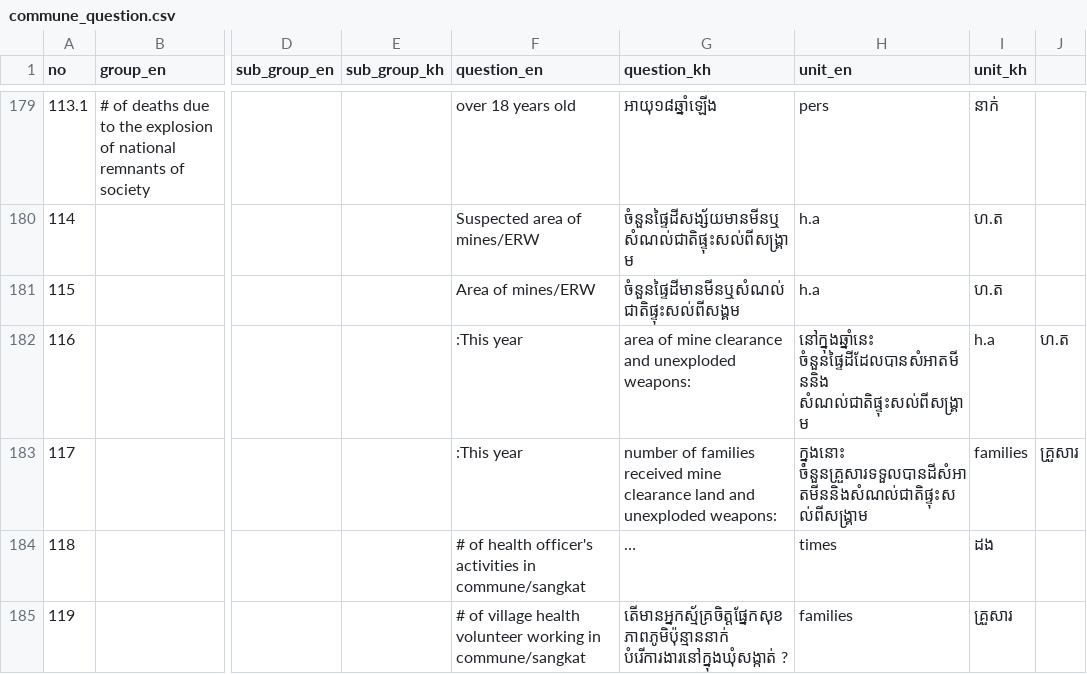
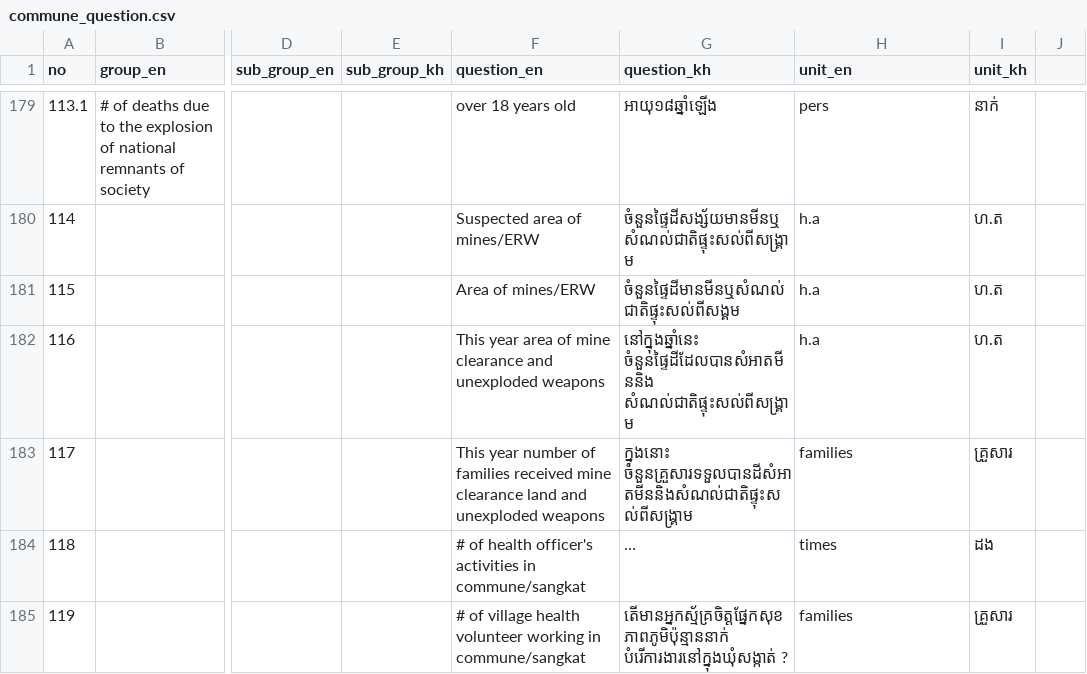
Before and after one commit to yoemrattana/surveillance, a CSV file: database/seeders/data/commune_question.csv, drawn as a sheet; only a part is shown, gaps mark what is left out; long unchanged cells end in …; the diff names each change by its address in the sheet, - before the commit and + after, or states it on an @@ line.

Commit message:
enhance style on commune form

```diff
--- a/database/seeders/data/commune_question.csv
+++ b/database/seeders/data/commune_question.csv
-F182 (question_en): :This year
+F182 (question_en): This year area of mine clearance and unexploded weapons
-G182 (question_kh): area of mine clearance and unexploded weapons:
+G182 (question_kh): នៅក្នុងឆ្នាំនេះ ចំនួនផ្ទៃដីដែលបានសំអាតមីននិង សំណល់ជាតិផ្ទុះសល់ពីសង្គ្រាម
-H182 (unit_en): នៅក្នុងឆ្នាំនេះ ចំនួនផ្ទៃដីដែលបានសំអាតមីននិង សំណល់ជាតិផ្ទុះសល់ពីសង្គ្រាម
+H182 (unit_en): h.a
-I182 (unit_kh): h.a
+I182 (unit_kh): ហ.ត
-J182: ហ.ត
+J182: (empty)
-F183 (question_en): :This year
+F183 (question_en): This year number of families received mine clearance land and unexploded weapons
-G183 (question_kh): number of families received mine clearance land and unexploded weapons:
+G183 (question_kh): ក្នុងនោះ ចំនួនគ្រួសារទទួលបានដីសំអាតមីននិងសំណល់ជាតិផ្ទុះសល់ពីសង្គ្រាម
-H183 (unit_en): ក្នុងនោះ ចំនួនគ្រួសារទទួលបានដីសំអាតមីននិងសំណល់ជាតិផ្ទុះសល់ពីសង្គ្រាម
+H183 (unit_en): families
-I183 (unit_kh): families
+I183 (unit_kh): គ្រួសារ
-J183: គ្រួសារ
+J183: (empty)
```
Also changed, not shown: 14 other files.
